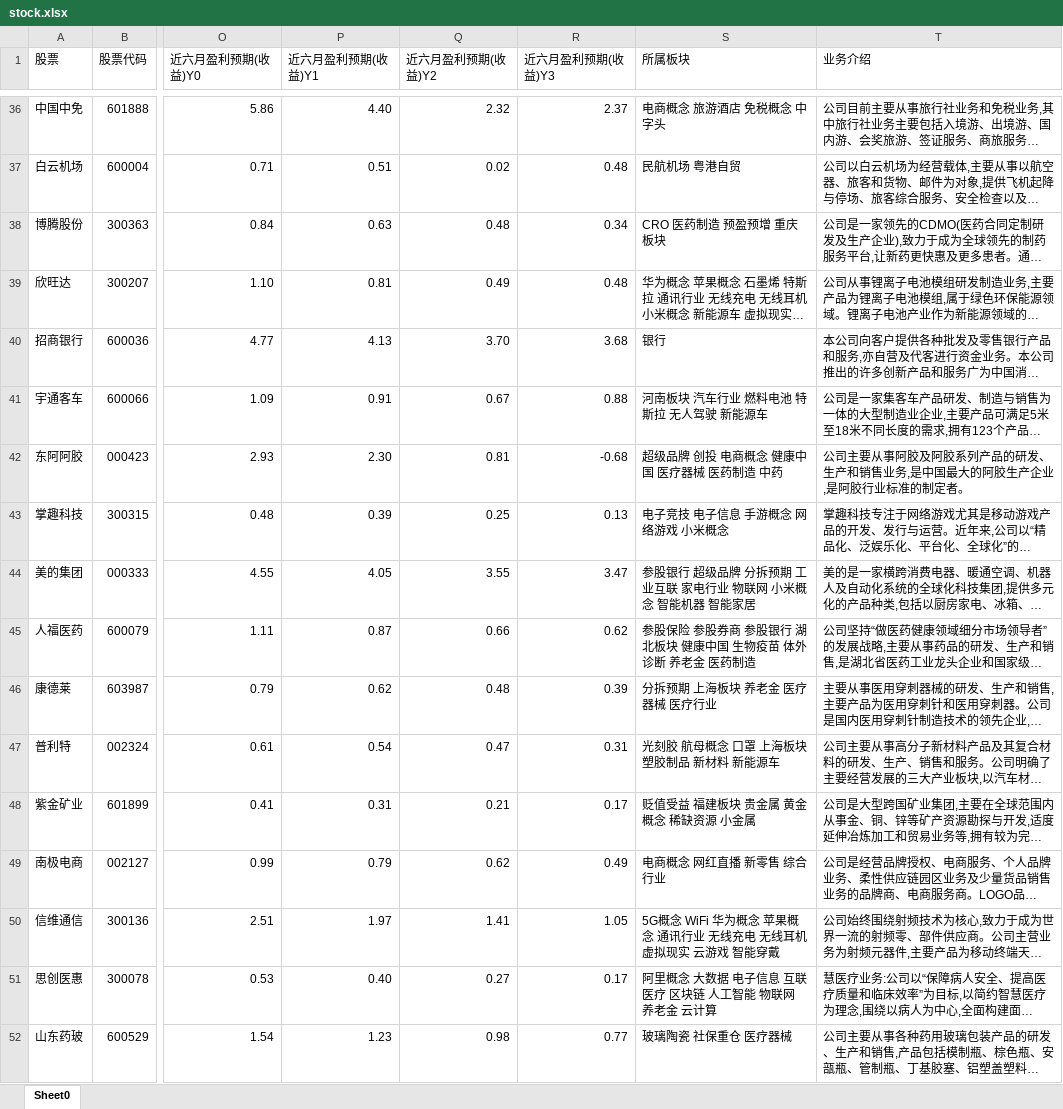
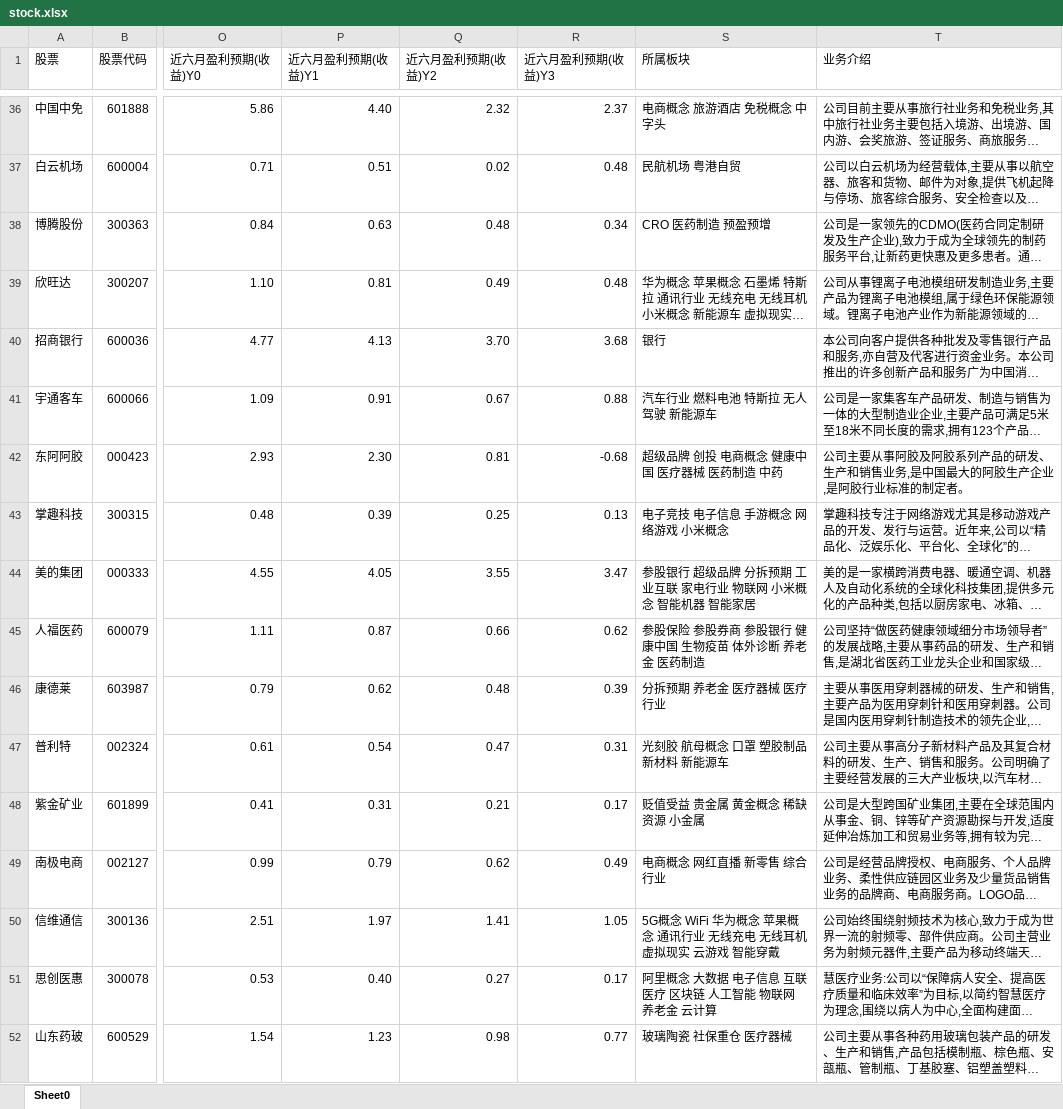
Before and after one commit to YoHold/fund-spider, an Excel workbook: stock.xlsx, sheet Sheet0, drawn as a sheet; only a part is shown, gaps mark what is left out; long unchanged cells end in …; values as stored, in another font and other column widths than the file's, no cell formats; the diff covers the shown part only; the diff names each change by its address in the sheet, - before the commit and + after, or states it on an @@ line.

```diff
--- a/stock.xlsx (sheet Sheet0)
+++ b/stock.xlsx (sheet Sheet0)
-S38 (所属板块): CRO 医药制造 预盈预增 重庆板块
+S38 (所属板块): CRO 医药制造 预盈预增
-S41 (所属板块): 河南板块 汽车行业 燃料电池 特斯拉 无人驾驶 新能源车
+S41 (所属板块): 汽车行业 燃料电池 特斯拉 无人驾驶 新能源车
-S45 (所属板块): 参股保险 参股券商 参股银行 湖北板块 健康中国 生物疫苗 体外诊断 养老金 医药制造
+S45 (所属板块): 参股保险 参股券商 参股银行 健康中国 生物疫苗 体外诊断 养老金 医药制造
-S46 (所属板块): 分拆预期 上海板块 养老金 医疗器械 医疗行业
+S46 (所属板块): 分拆预期 养老金 医疗器械 医疗行业
-S47 (所属板块): 光刻胶 航母概念 口罩 上海板块 塑胶制品 新材料 新能源车
+S47 (所属板块): 光刻胶 航母概念 口罩 塑胶制品 新材料 新能源车
-S48 (所属板块): 贬值受益 福建板块 贵金属 黄金概念 稀缺资源 小金属
+S48 (所属板块): 贬值受益 贵金属 黄金概念 稀缺资源 小金属
```
Also changed, not shown: 11 added rows, 11 removed rows and 145 edited cells elsewhere in this sheet, cell formats, 1 other file.
